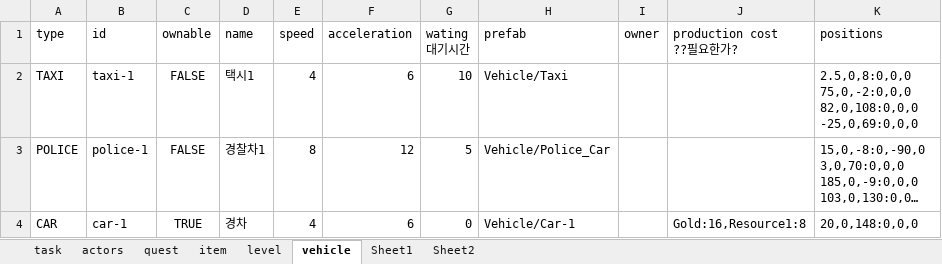
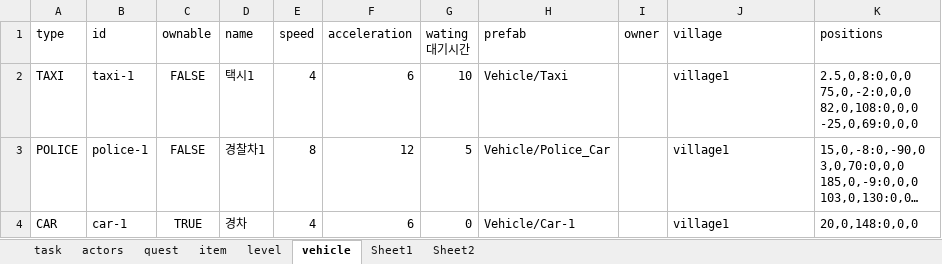
Before and after one commit to teetotal/AI, an Excel workbook: config_gen/config.xlsx, sheet vehicle, drawn as a sheet; long unchanged cells end in …; values as stored, in another font and other column widths than the file's, no borders; ↵ is a line break in a cell; the diff names each change by its address in the sheet, - before the commit and + after, or states it on an @@ line.

```diff
--- a/config_gen/config.xlsx (sheet vehicle)
+++ b/config_gen/config.xlsx (sheet vehicle)
-J1: production cost ↵ ??필요한가?
+J1: village
-J2:J3 (village): (empty)
+J2:J3 (village): village1
-J4 (village): Gold:16,Resource1:8
+J4 (village): village1
```
Also changed, not shown: sheet actors, sheet task, 7 other files.
